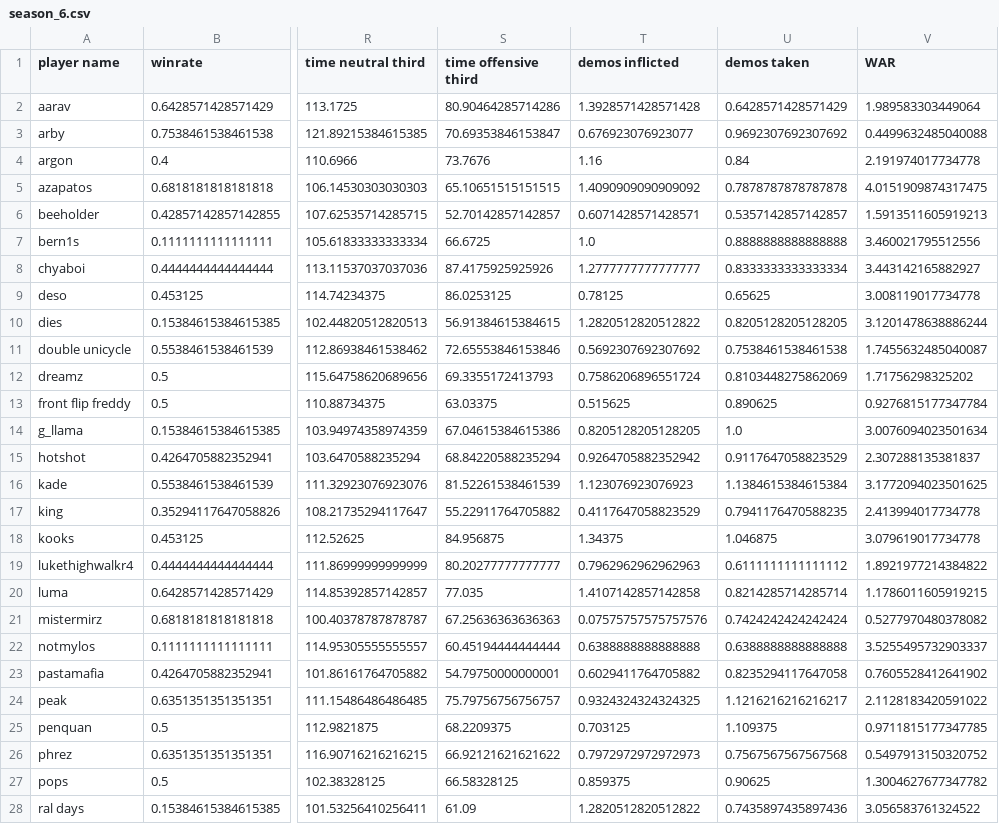
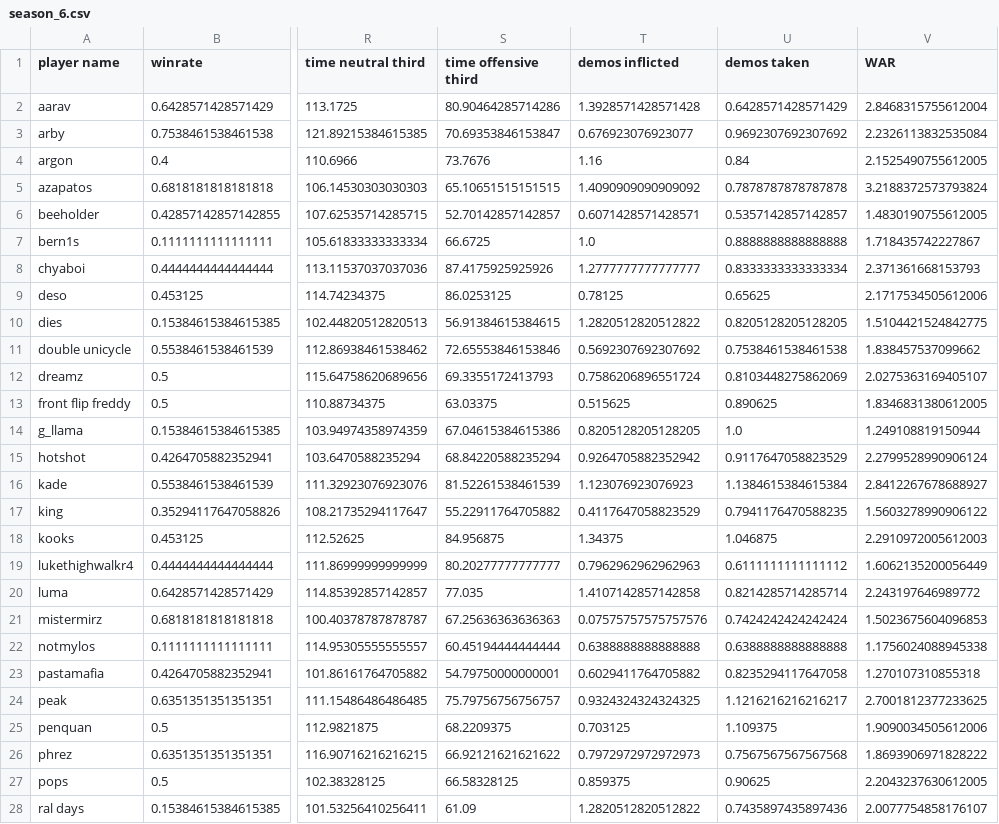
Before and after one commit to ankbhatia19/TRLRanking, a CSV file: results/WAR/season_6.csv, drawn as a sheet; only a part is shown, gaps mark what is left out; the diff covers the shown part only; the diff names each change by its address in the sheet, - before the commit and + after, or states it on an @@ line.

```diff
--- a/results/WAR/season_6.csv
+++ b/results/WAR/season_6.csv
-V2 (WAR): 1.989583303449064
+V2 (WAR): 2.8468315755612004
-V3 (WAR): 0.4499632485040088
+V3 (WAR): 2.2326113832535084
-V4 (WAR): 2.191974017734778
+V4 (WAR): 2.1525490755612005
-V5 (WAR): 4.0151909874317475
+V5 (WAR): 3.2188372573793824
-V6 (WAR): 1.5913511605919213
+V6 (WAR): 1.4830190755612005
-V7 (WAR): 3.460021795512556
+V7 (WAR): 1.718435742227867
-V8 (WAR): 3.443142165882927
+V8 (WAR): 2.371361668153793
-V9 (WAR): 3.008119017734778
+V9 (WAR): 2.1717534505612006
-V10 (WAR): 3.1201478638886244
+V10 (WAR): 1.5104421524842775
-V11 (WAR): 1.7455632485040087
+V11 (WAR): 1.838457537099662
-V12 (WAR): 1.71756298325202
+V12 (WAR): 2.0275363169405107
-V13 (WAR): 0.9276815177347784
+V13 (WAR): 1.8346831380612005
-V14 (WAR): 3.0076094023501634
+V14 (WAR): 1.249108819150944
-V15 (WAR): 2.307288135381837
+V15 (WAR): 2.2799528990906124
-V16 (WAR): 3.1772094023501625
+V16 (WAR): 2.8412267678688927
-V17 (WAR): 2.413994017734778
+V17 (WAR): 1.5603278990906122
-V18 (WAR): 3.079619017734778
+V18 (WAR): 2.2910972005612003
-V19 (WAR): 1.8921977214384822
+V19 (WAR): 1.6062135200056449
-V20 (WAR): 1.1786011605919215
+V20 (WAR): 2.243197646989772
-V21 (WAR): 0.5277970480378082
+V21 (WAR): 1.5023675604096853
-V22 (WAR): 3.5255495732903337
+V22 (WAR): 1.1756024088945338
-V23 (WAR): 0.7605528412641902
+V23 (WAR): 1.270107310855318
-V24 (WAR): 2.1128183420591022
+V24 (WAR): 2.7001812377233625
-V25 (WAR): 0.9711815177347785
+V25 (WAR): 1.9090034505612006
-V26 (WAR): 0.5497913150320752
+V26 (WAR): 1.8693906971828222
-V27 (WAR): 1.3004627677347782
+V27 (WAR): 2.2043237630612005
-V28 (WAR): 3.056583761324522
+V28 (WAR): 2.0077754858176107
```
Also changed, not shown: 15 edited cells elsewhere in this file, results/WAR/season_4.csv, results/cWAR/season_4.csv, 21 other files.
